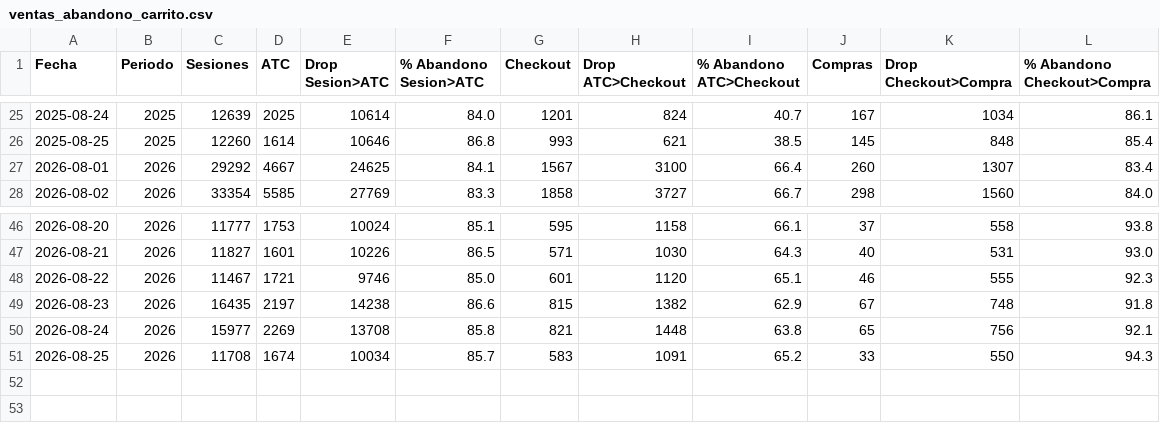
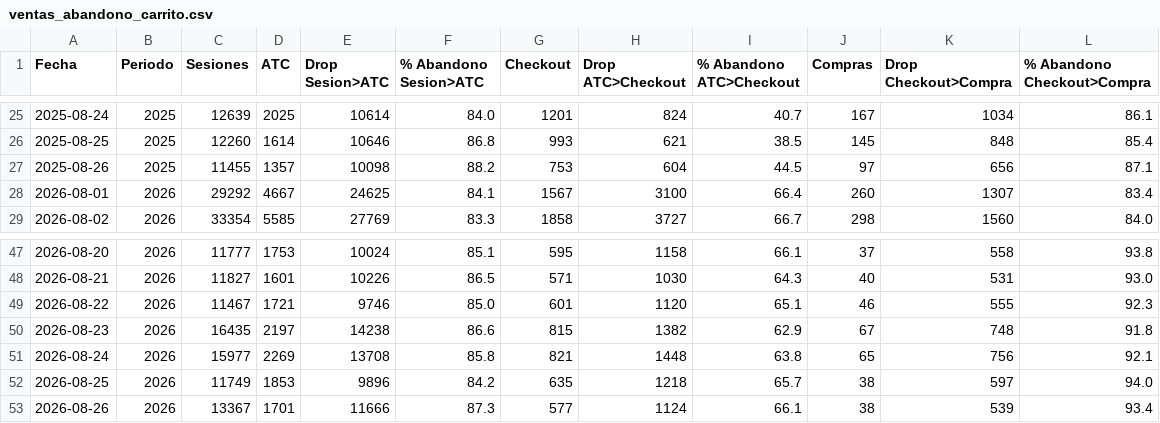
Before and after one commit to dquispepp/reporte-canontex, a CSV file: data/clarity/ventas_abandono_carrito.csv, drawn as a sheet; only a part is shown, gaps mark what is left out.

Commit message:
[AUTO] Sync CRO data 2026-08-27

```diff
--- a/data/clarity/ventas_abandono_carrito.csv
+++ b/data/clarity/ventas_abandono_carrito.csv
@@ -26,2 +26,3 @@
 2025-08-25,2025,12260,1614,10646,86.8,993,621,38.5,145,848,85.4
+2025-08-26,2025,11455,1357,10098,88.2,753,604,44.5,97,656,87.1
 2026-08-01,2026,29292,4667,24625,84.1,1567,3100,66.4,260,1307,83.4
@@ -50,2 +51,3 @@
 2026-08-24,2026,15977,2269,13708,85.8,821,1448,63.8,65,756,92.1
-2026-08-25,2026,11708,1674,10034,85.7,583,1091,65.2,33,550,94.3
+2026-08-25,2026,11749,1853,9896,84.2,635,1218,65.7,38,597,94.0
+2026-08-26,2026,13367,1701,11666,87.3,577,1124,66.1,38,539,93.4
```
Also changed, not shown: data/clarity/ga4_funnel.csv, data/clarity/ventas_resumen.csv, 1 other file.
